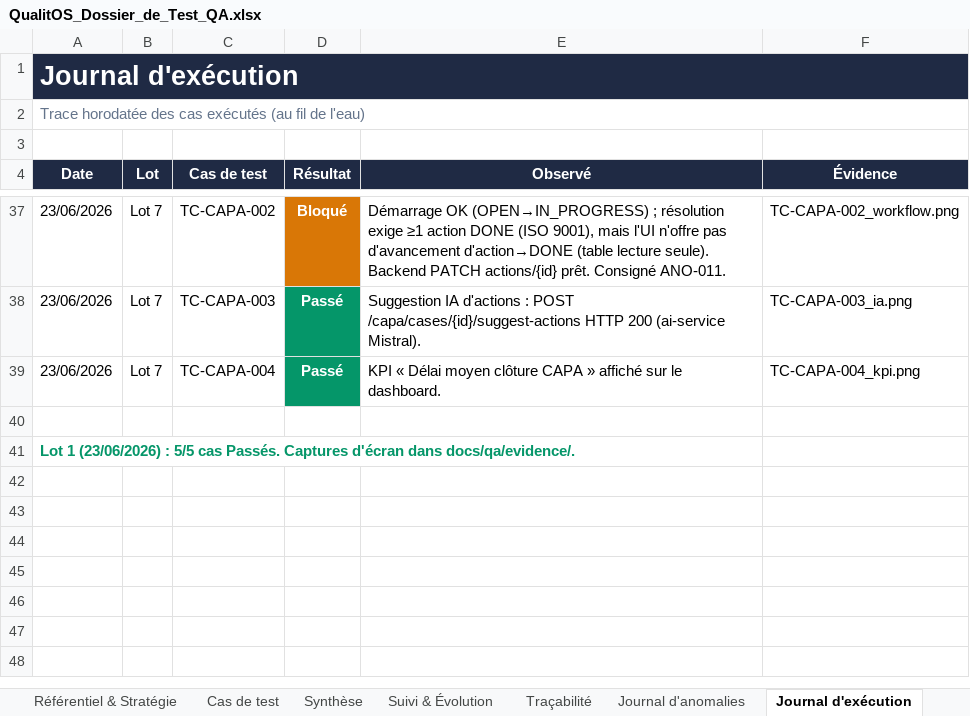
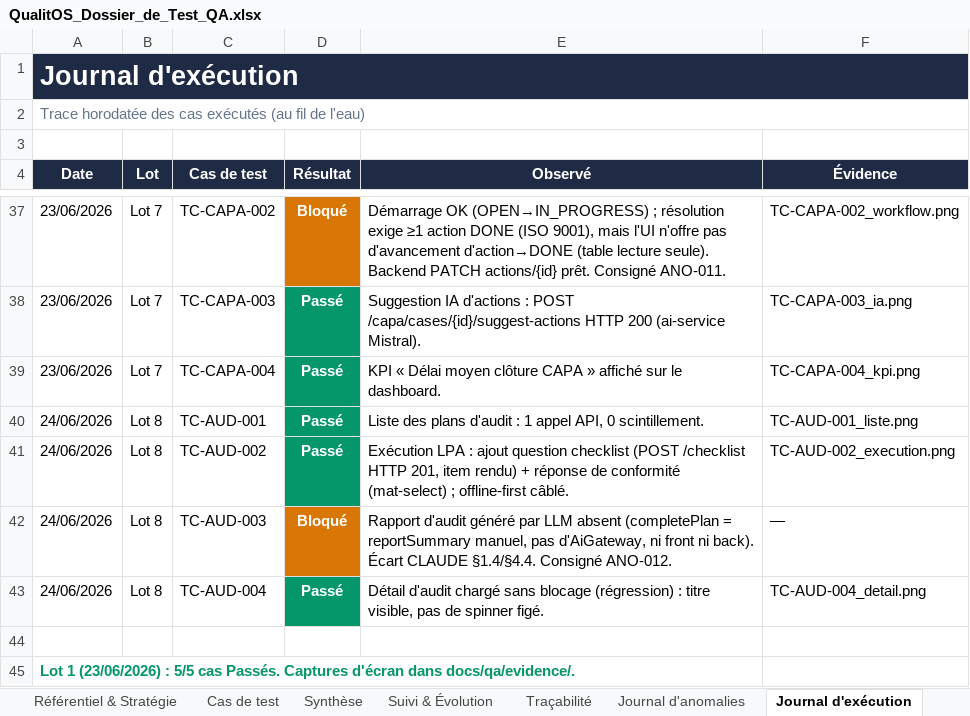
Before and after one commit to Couldevlop/qualitos, an Excel workbook: docs/qa/QualitOS_Dossier_de_Test_QA.xlsx, sheet Journal d'exécution, drawn as a sheet; only a part is shown, gaps mark what is left out; values as stored, in another font and other column widths than the file's, no borders; the diff names each change by its address in the sheet, - before the commit and + after, or states it on an @@ line.

Commit message:
test(qa): exécution Lot 8 — Audits (TC-AUD-001..004)
3 Passés : liste, exécution LPA (checklist POST 201 + réponse conformité,
offline-first), détail sans blocage (régression). 1 Bloqué : TC-AUD-003 —
rapport d'audit généré par LLM absent (completePlan = reportSummary manuel,
aucun AiGateway front/back). Consigné ANO-012. Dossier QA + journaux + captures.

```diff
--- a/docs/qa/QualitOS_Dossier_de_Test_QA.xlsx (sheet Journal d'exécution)
+++ b/docs/qa/QualitOS_Dossier_de_Test_QA.xlsx (sheet Journal d'exécution)
+row 40: 24/06/2026 | Lot 8 | TC-AUD-001 | Passé | Liste des plans d'audit : 1 appel API, 0 scintillement. | TC-AUD-001_liste.png
+row 41: 24/06/2026 | Lot 8 | TC-AUD-002 | Passé | Exécution LPA : ajout question checklist (POST /checklist HTTP 201, item rendu) + réponse de conformité (mat-select) ; offline-first câblé. | TC-AUD-002_execution.png
+row 42: 24/06/2026 | Lot 8 | TC-AUD-003 | Bloqué | Rapport d'audit généré par LLM absent (completePlan = reportSummary manuel, pas d'AiGateway, ni front ni back). Écart CLAUDE §1.4/§4.4. Consigné ANO-012. | —
+row 43: 24/06/2026 | Lot 8 | TC-AUD-004 | Passé | Détail d'audit chargé sans blocage (régression) : titre visible, pas de spinner figé. | TC-AUD-004_detail.png
```
Also changed, not shown: sheet Synthèse, sheet Suivi & Évolution, sheet Cas de test, sheet Journal d'anomalies, sheet Page de garde, 4 other files.
